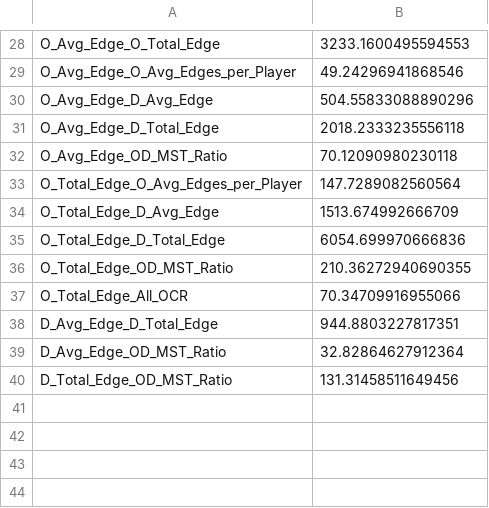
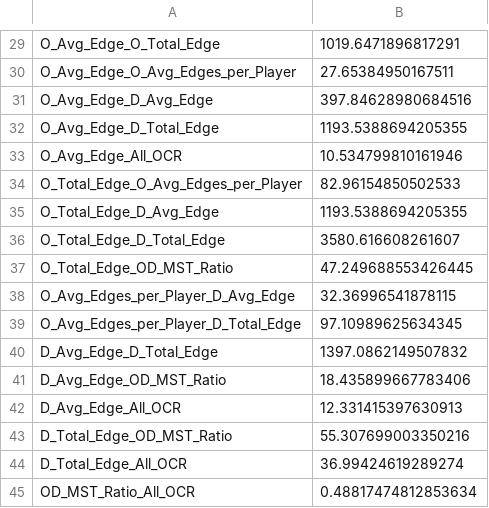
Before and after one commit to nguyenank/bdc22-mst, a CSV file: tool_test_data/feature_values37.csv, drawn as a sheet; only a part is shown, gaps mark what is left out; removed rows and columns are numbered as before the commit, all else as after; the diff covers the shown part only; the diff names each change by its address in the sheet, - before the commit and + after, or states it on an @@ line.

```diff
--- a/tool_test_data/feature_values37.csv
+++ b/tool_test_data/feature_values37.csv
-B29: 3233.1600495594553
+B29: 1019.6471896817291
-B30: 49.24296941868546
+B30: 27.65384950167511
-B31: 504.55833088890296
+B31: 397.84628980684516
-B32: 2018.2333235556118
+B32: 1193.5388694205355
-row 32: O_Avg_Edge_OD_MST_Ratio | 70.12090980230118
+row 33: O_Avg_Edge_All_OCR | 10.534799810161946
-B34: 147.7289082560564
+B34: 82.96154850502533
-B35: 1513.674992666709
+B35: 1193.5388694205355
-B36: 6054.699970666836
+B36: 3580.616608261607
-B37: 210.36272940690355
+B37: 47.249688553426445
-row 37: O_Total_Edge_All_OCR | 70.34709916955066
+row 38: O_Avg_Edges_per_Player_D_Avg_Edge | 32.36996541878115
+row 39: O_Avg_Edges_per_Player_D_Total_Edge | 97.10989625634345
-B40: 944.8803227817351
+B40: 1397.0862149507832
-B41: 32.82864627912364
+B41: 18.435899667783406
+row 42: D_Avg_Edge_All_OCR | 12.331415397630913
-B43: 131.31458511649456
+B43: 55.307699003350216
+row 44: D_Total_Edge_All_OCR | 36.99424619289274
+row 45: OD_MST_Ratio_All_OCR | 0.48817474812853634
```
Also changed, not shown: 3 added rows, 2 removed rows and 25 edited cells elsewhere in this file, tool_test_data/feature_values71.csv, tool_test_data/raw_values12.csv, 11 other files.
